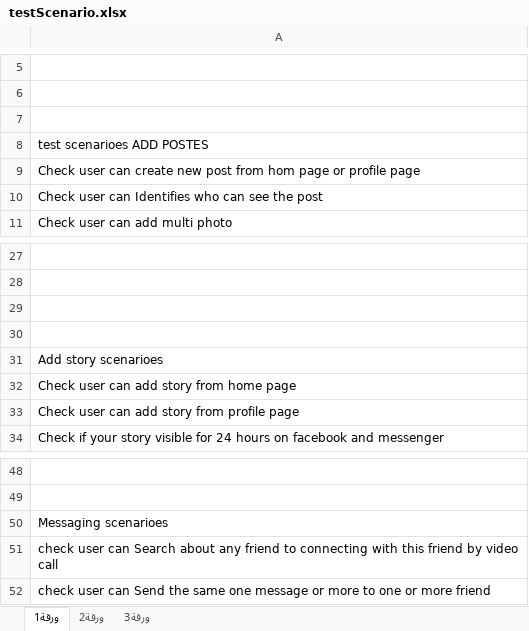
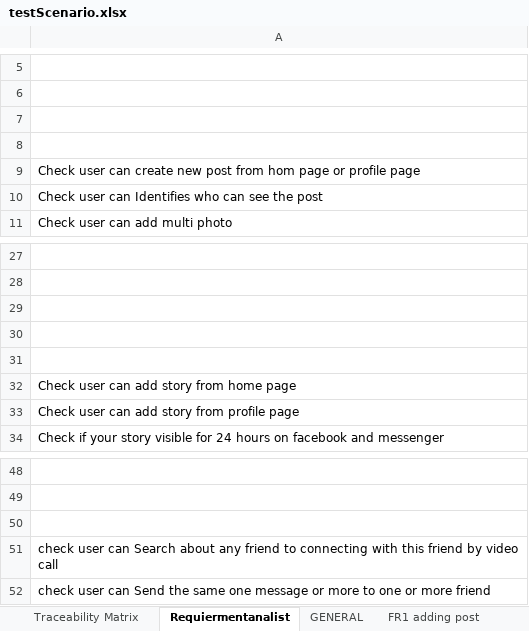
Before and after one commit to RagaaElfeky/Facebook-applecation-testing-project, an Excel workbook: testScenario.xlsx, sheet Requiermentanalist, drawn as a sheet; only a part is shown, gaps mark what is left out; values as stored, in another font and other column widths than the file's, no borders; the diff names each change by its address in the sheet, - before the commit and + after, or states it on an @@ line.

```diff
--- a/testScenario.xlsx (sheet Requiermentanalist)
+++ b/testScenario.xlsx (sheet Requiermentanalist)
-sheet tab: ورقة1
+sheet tab: Requiermentanalist
-sheet tab: ورقة3
+sheet tab: FR1 adding post
+sheet tab: Traceability Matrix
+sheet tab: GENERAL
-A8: test scenarioes ADD POSTES
+A8: (empty)
-A31: Add story scenarioes
+A31: (empty)
-A50: Messaging scenarioes
+A50: (empty)
```
Also changed, not shown: sheet FR1 adding post, other sheet tabs, charts or pictures.
